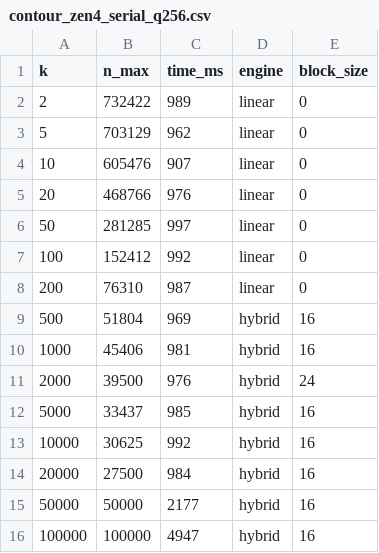
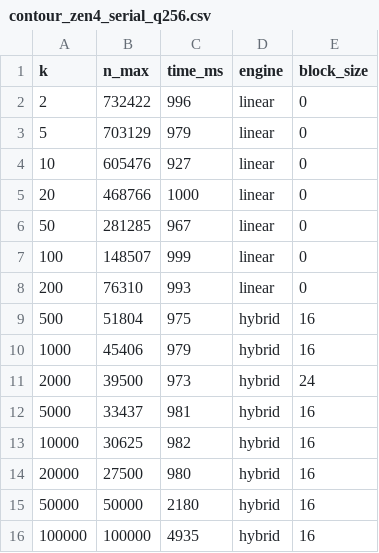
Before and after one commit to Sarose550/ICM, a CSV file: contour_zen4_serial_q256.csv, drawn as a sheet.

```diff
--- a/contour_zen4_serial_q256.csv
+++ b/contour_zen4_serial_q256.csv
@@ -1,16 +1,16 @@
 k,n_max,time_ms,engine,block_size
-2,732422,989,linear,0
-5,703129,962,linear,0
-10,605476,907,linear,0
-20,468766,976,linear,0
-50,281285,997,linear,0
-100,152412,992,linear,0
-200,76310,987,linear,0
-500,51804,969,hybrid,16
-1000,45406,981,hybrid,16
-2000,39500,976,hybrid,24
-5000,33437,985,hybrid,16
-10000,30625,992,hybrid,16
-20000,27500,984,hybrid,16
-50000,50000,2177,hybrid,16
-100000,100000,4947,hybrid,16
+2,732422,996,linear,0
+5,703129,979,linear,0
+10,605476,927,linear,0
+20,468766,1000,linear,0
+50,281285,967,linear,0
+100,148507,999,linear,0
+200,76310,993,linear,0
+500,51804,975,hybrid,16
+1000,45406,979,hybrid,16
+2000,39500,973,hybrid,24
+5000,33437,981,hybrid,16
+10000,30625,982,hybrid,16
+20000,27500,980,hybrid,16
+50000,50000,2180,hybrid,16
+100000,100000,4935,hybrid,16
```
Also changed, not shown: 7 other files.
